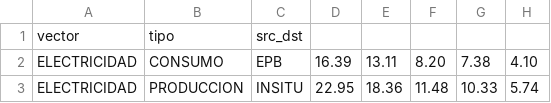
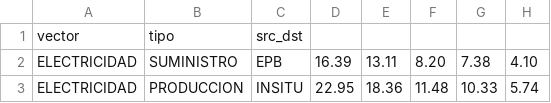
Before and after one commit to energiacte/epbdcalc, a CSV file: pyepbd/examples/ejemplo1xPV.csv, drawn as a sheet; only a part is shown; the diff names each change by its address in the sheet, - before the commit and + after, or states it on an @@ line.

```diff
--- a/pyepbd/examples/ejemplo1xPV.csv
+++ b/pyepbd/examples/ejemplo1xPV.csv
-B2: CONSUMO
+B2: SUMINISTRO
```
Also changed, not shown: pyepbd/examples/ejemplo2xPVgas.csv, pyepbd/examples/ejemplo3PVBdC.csv, 11 other files.
